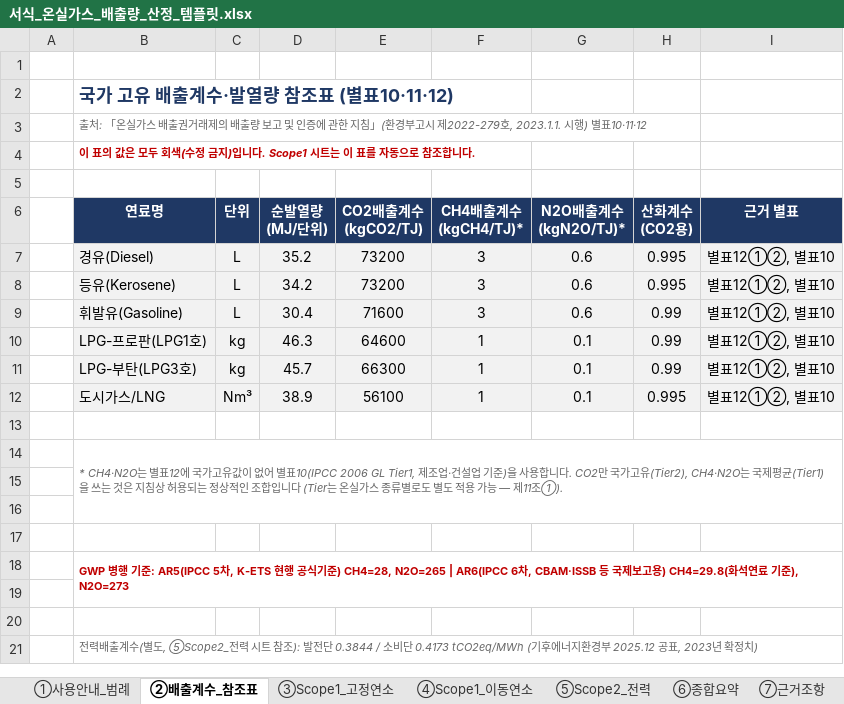
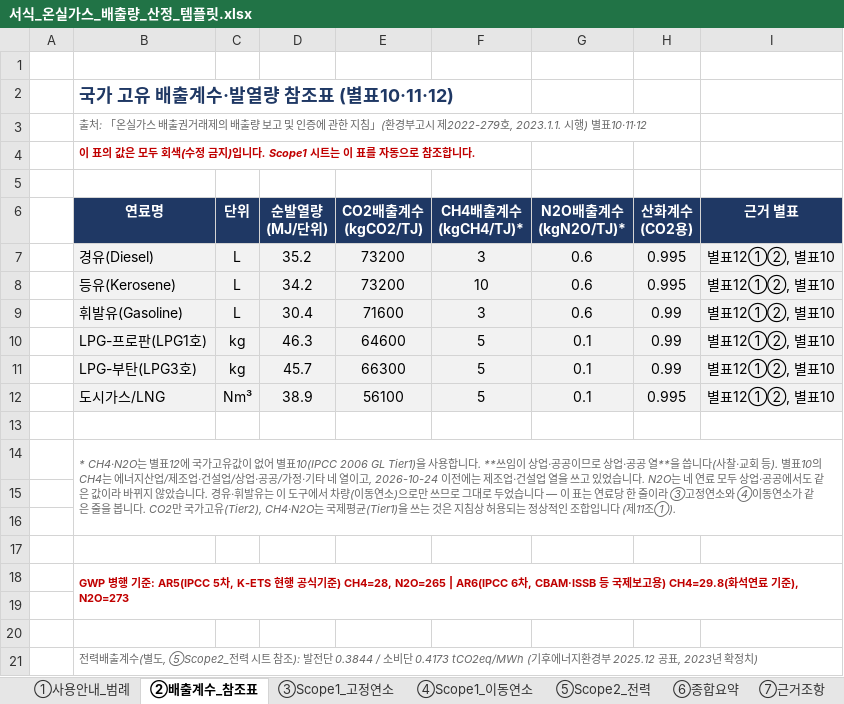
Before and after one commit to KCS21/temple-netzero, an Excel workbook: 서식_온실가스_배출량_산정_템플릿.xlsx, sheet ②배출계수_참조표, drawn as a sheet; values as stored, in another font and other column widths than the file's, no borders; the diff names each change by its address in the sheet, - before the commit and + after, or states it on an @@ line.

```diff
--- a/서식_온실가스_배출량_산정_템플릿.xlsx (sheet ②배출계수_참조표)
+++ b/서식_온실가스_배출량_산정_템플릿.xlsx (sheet ②배출계수_참조표)
-F8 (CH4배출계수 (kgCH4/TJ)*): 3
+F8 (CH4배출계수 (kgCH4/TJ)*): 10
-F10:F12 (CH4배출계수 (kgCH4/TJ)*): 1
+F10:F12 (CH4배출계수 (kgCH4/TJ)*): 5
-B14 (연료명): …표10(IPCC 2006 GL Tier1, 제조업·건설업 기준)을 사용합니다. CO2만 국가고유(Tier2), CH4·N2O는 국제평균(Tier1)을 쓰는 것은 지침상 허용되는 정상적인 조합입니다 (Tier는 온실가스 종류별로도 별도 적용 가능 — 제11조①).
+B14 (연료명): …표10(IPCC 2006 GL Tier1)을 사용합니다. **쓰임이 상업·공공이므로 상업·공공 열**을 씁니다(사찰·교회 등). 별표10의 CH4는 에너지산업/제조업·건설업/상업·공공/가정·기타 네 열이고, 2026-10-24 이전에는 제조업·건설업 열을 쓰고 있었습니다. N2O는 네 연료 모두 상업·공공에서도 같은 값이라 바뀌지 않았습니다. 경유·휘발유는 이 도구에서 차량(이동연소)으로만 쓰므로 그대로 두었습니다 — 이 표는 연료당 한 줄이라 ③고정연소와 ④이동연소가 같은 줄을 봅니다. CO2만 국가고유(Tier2), CH4·N2O는 국제평균(Tier1)을 쓰는 것은 지침상 허용되는 정상적인 조합입니다 (제11조①).
```
Also changed, not shown: sheet ③Scope1_고정연소, sheet ④Scope1_이동연소, sheet ⑥종합요약, sheet ⑤Scope2_전력, 10 other files.
